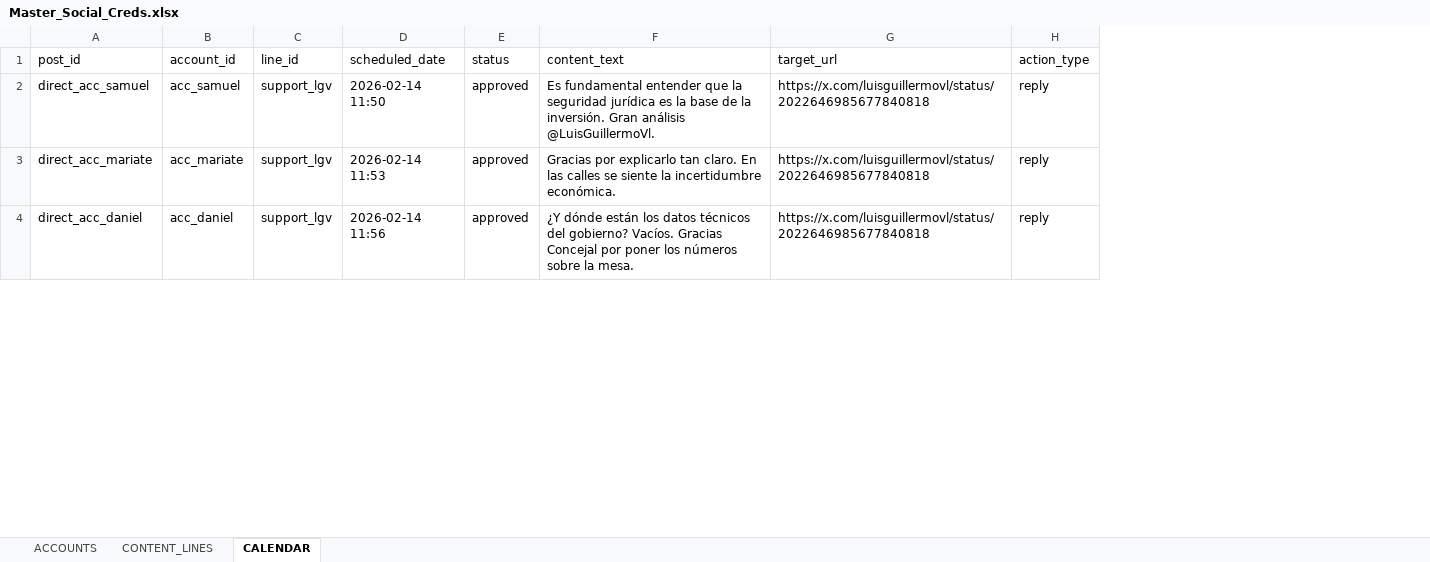
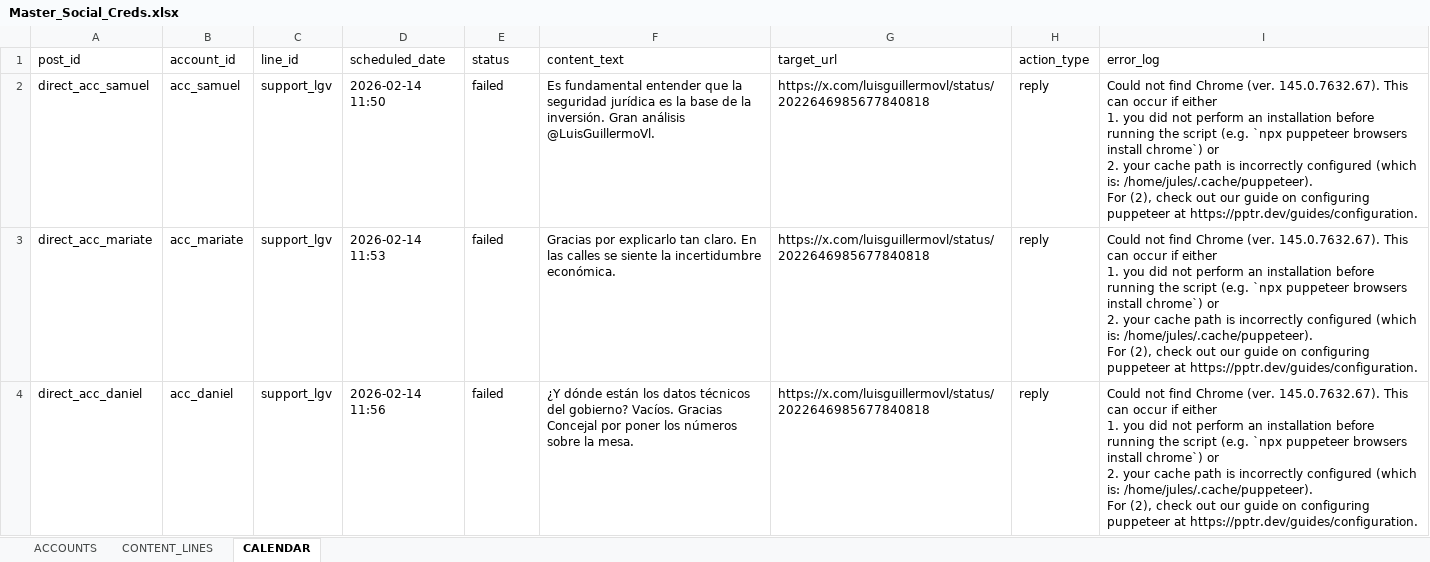
Before and after one commit to DOMINUSBABEL/swarmy, an Excel workbook: Master_Social_Creds.xlsx, sheet CALENDAR, drawn as a sheet; only a part is shown; values as stored, in another font and other column widths than the file's, no borders; ↵ is a line break in a cell; the diff covers the shown part only; the diff names each change by its address in the sheet, - before the commit and + after, or states it on an @@ line.

```diff
--- a/Master_Social_Creds.xlsx (sheet CALENDAR)
+++ b/Master_Social_Creds.xlsx (sheet CALENDAR)
+column I (error_log), rows 2-4: all Could not find Chrome (ver. 145.0.7632.67). This can occur if either ↵ 1. you did not perform an installation before running the script (e.g. `npx puppeteer browsers install chrome`) or ↵ 2. your cache path is incorrectly configured (which is: /home/jules/.cache/puppeteer). ↵ For (2), check out our guide on configuring puppeteer at https://pptr.dev/guides/configuration.
-E2:E4 (status): approved
+E2:E4 (status): failed
```
Also changed, not shown: 7 edited cells elsewhere in this sheet, 4 other files.
